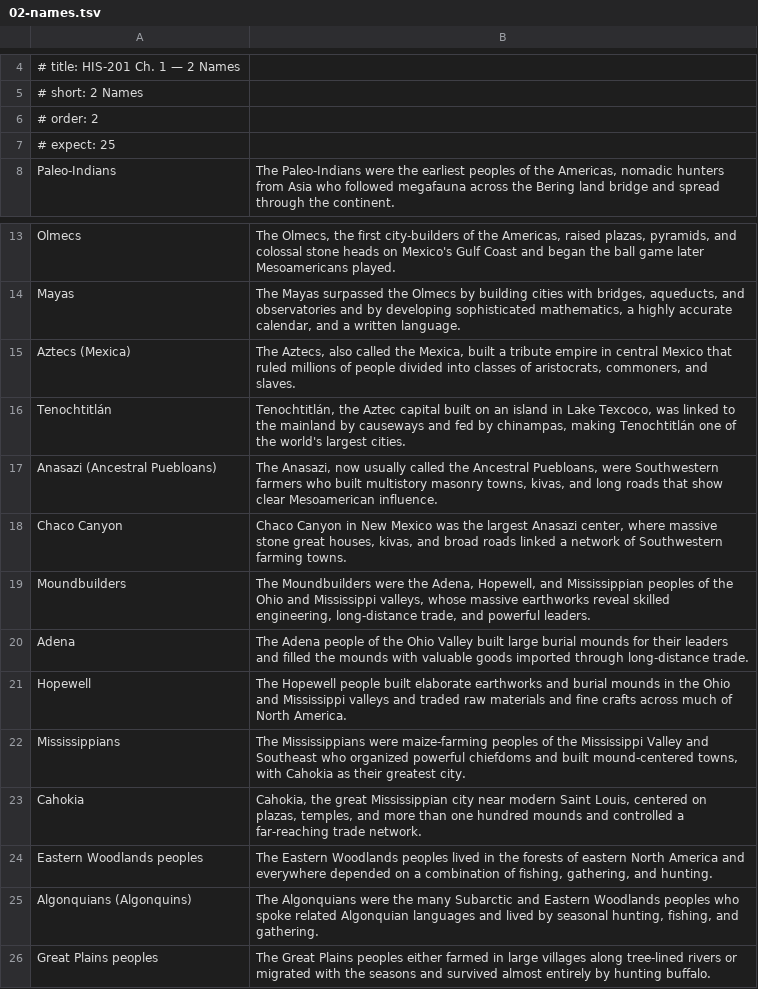
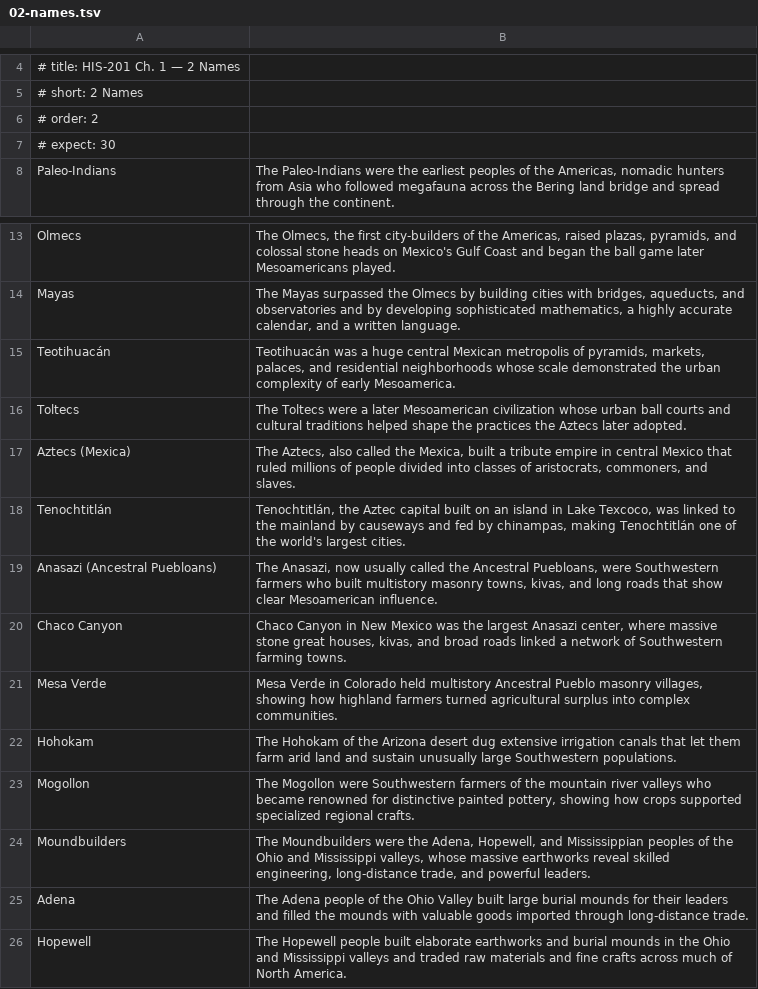
Before and after one commit to damiankilloughis-bit/flashcards, a TSV file: decks/src/his201/chapter-1/02-names.tsv, drawn as a sheet; only a part is shown, gaps mark what is left out; the shorter side is filled out with more unchanged rows.

Commit message:
HIS-201 Ch. 1: restore chapter cultures

```diff
--- a/decks/src/his201/chapter-1/02-names.tsv
+++ b/decks/src/his201/chapter-1/02-names.tsv
@@ -6,3 +6,3 @@
 # order: 2
-# expect: 25
+# expect: 30
 Paleo-Indians	The Paleo-Indians were the earliest peoples of the Americas, nomadic hunters from Asia who followed megafauna across the Bering land bridge and spread through the continent.
@@ -14,2 +14,4 @@ Olmecs	The Olmecs, the first city-builders of the Americas, raised plazas, pyram
 Mayas	The Mayas surpassed the Olmecs by building cities with bridges, aqueducts, and observatories and by developing sophisticated mathematics, a highly accurate calendar, and a written language.
+Teotihuacán	Teotihuacán was a huge central Mexican metropolis of pyramids, markets, palaces, and residential neighborhoods whose scale demonstrated the urban complexity of early Mesoamerica.
+Toltecs	The Toltecs were a later Mesoamerican civilization whose urban ball courts and cultural traditions helped shape the practices the Aztecs later adopted.
 Aztecs (Mexica)	The Aztecs, also called the Mexica, built a tribute empire in central Mexico that ruled millions of people divided into classes of aristocrats, commoners, and slaves.
@@ -18,2 +20,5 @@ Anasazi (Ancestral Puebloans)	The Anasazi, now usually called the Ancestral Pueb
 Chaco Canyon	Chaco Canyon in New Mexico was the largest Anasazi center, where massive stone great houses, kivas, and broad roads linked a network of Southwestern farming towns.
+Mesa Verde	Mesa Verde in Colorado held multistory Ancestral Pueblo masonry villages, showing how highland farmers turned agricultural surplus into complex communities.
+Hohokam	The Hohokam of the Arizona desert dug extensive irrigation canals that let them farm arid land and sustain unusually large Southwestern populations.
+Mogollon	The Mogollon were Southwestern farmers of the mountain river valleys who became renowned for distinctive painted pottery, showing how crops supported specialized regional crafts.
 Moundbuilders	The Moundbuilders were the Adena, Hopewell, and Mississippian peoples of the Ohio and Mississippi valleys, whose massive earthworks reveal skilled engineering, long-distance trade, and powerful leaders.
```
Also changed, not shown: decks/src/his201/chapter-1/03-numbers.tsv, 3 other files.
